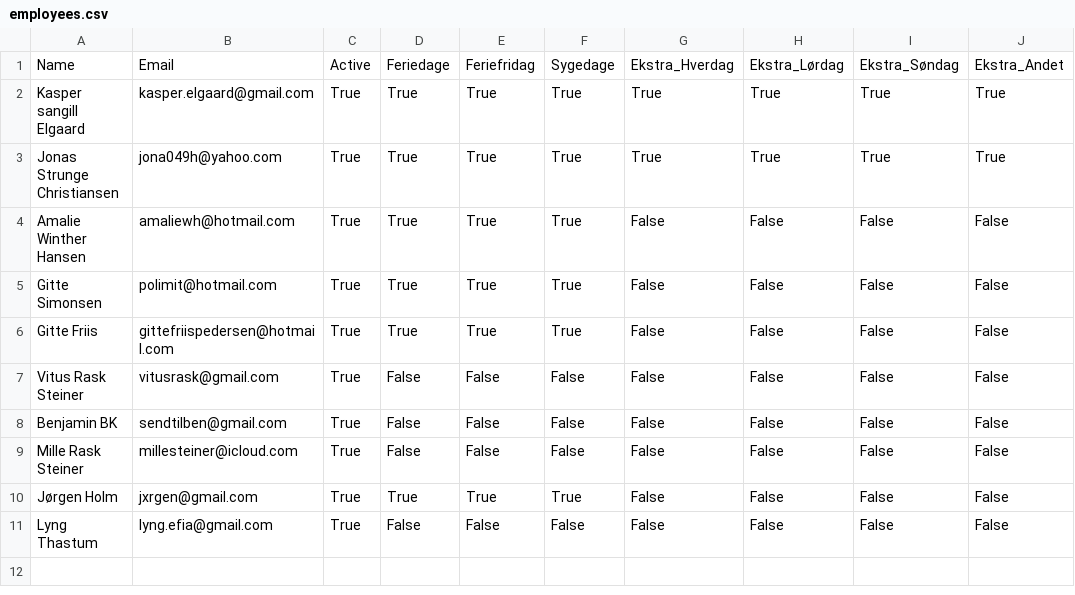
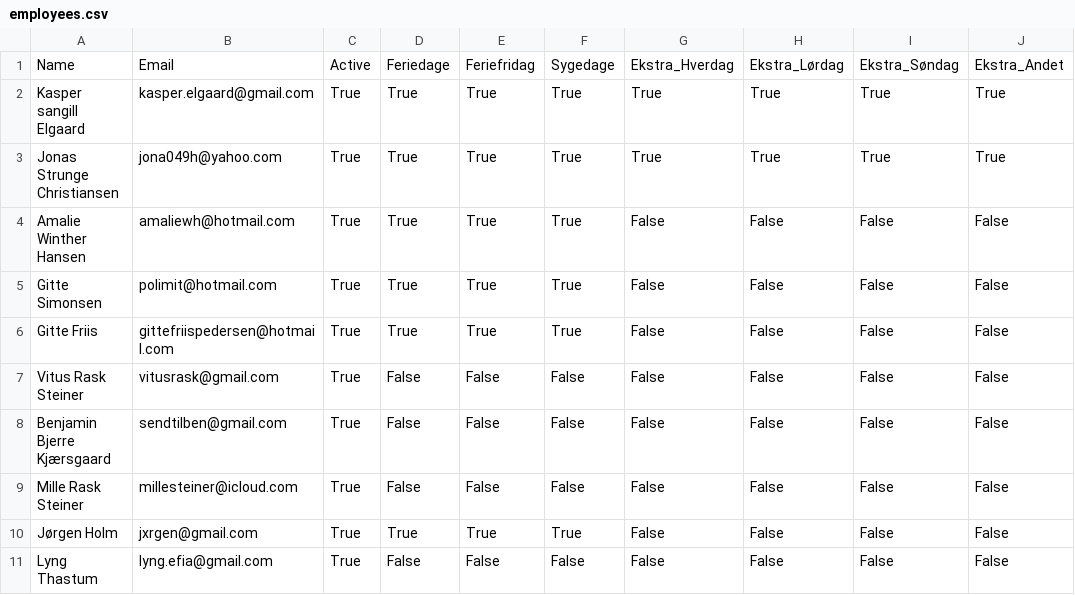
Before and after one commit to jxrgen/timeregnskab, a CSV file: employees.csv, drawn as a sheet; only a part is shown; the diff names each change by its address in the sheet, - before the commit and + after, or states it on an @@ line.

Commit message:
Opdateret medarbejdere

```diff
--- a/employees.csv
+++ b/employees.csv
-A8: Benjamin BK
+A8: Benjamin Bjerre Kjærsgaard
```
